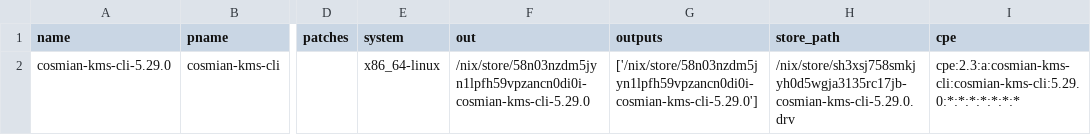
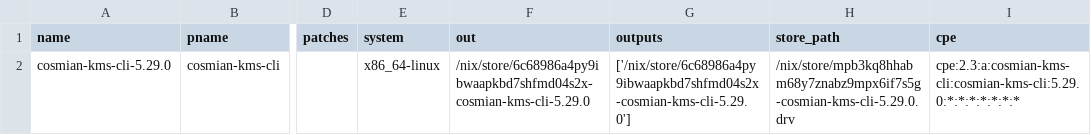
Before and after one commit to Cosmian/kms, a CSV file: sbom/ckms/fips/static/sbom.csv, drawn as a sheet; only a part is shown, gaps mark what is left out; the diff names each change by its address in the sheet, - before the commit and + after, or states it on an @@ line.

```diff
--- a/sbom/ckms/fips/static/sbom.csv
+++ b/sbom/ckms/fips/static/sbom.csv
-F2 (out): /nix/store/58n03nzdm5jyn1lpfh59vpzancn0di0i-cosmian-kms-cli-5.29.0
+F2 (out): /nix/store/6c68986a4py9ibwaapkbd7shfmd04s2x-cosmian-kms-cli-5.29.0
-G2 (outputs): ['/nix/store/58n03nzdm5jyn1lpfh59vpzancn0di0i-cosmian-kms-cli-5.29.0']
+G2 (outputs): ['/nix/store/6c68986a4py9ibwaapkbd7shfmd04s2x-cosmian-kms-cli-5.29.0']
-H2 (store_path): /nix/store/sh3xsj758smkjyh0d5wgja3135rc17jb-cosmian-kms-cli-5.29.0.drv
+H2 (store_path): /nix/store/mpb3kq8hhabm68y7znabz9mpx6if7s5g-cosmian-kms-cli-5.29.0.drv
```
Also changed, not shown: sbom/ckms/fips/dynamic/sbom.csv, sbom/ckms/non-fips/dynamic/sbom.csv, 29 other files.
